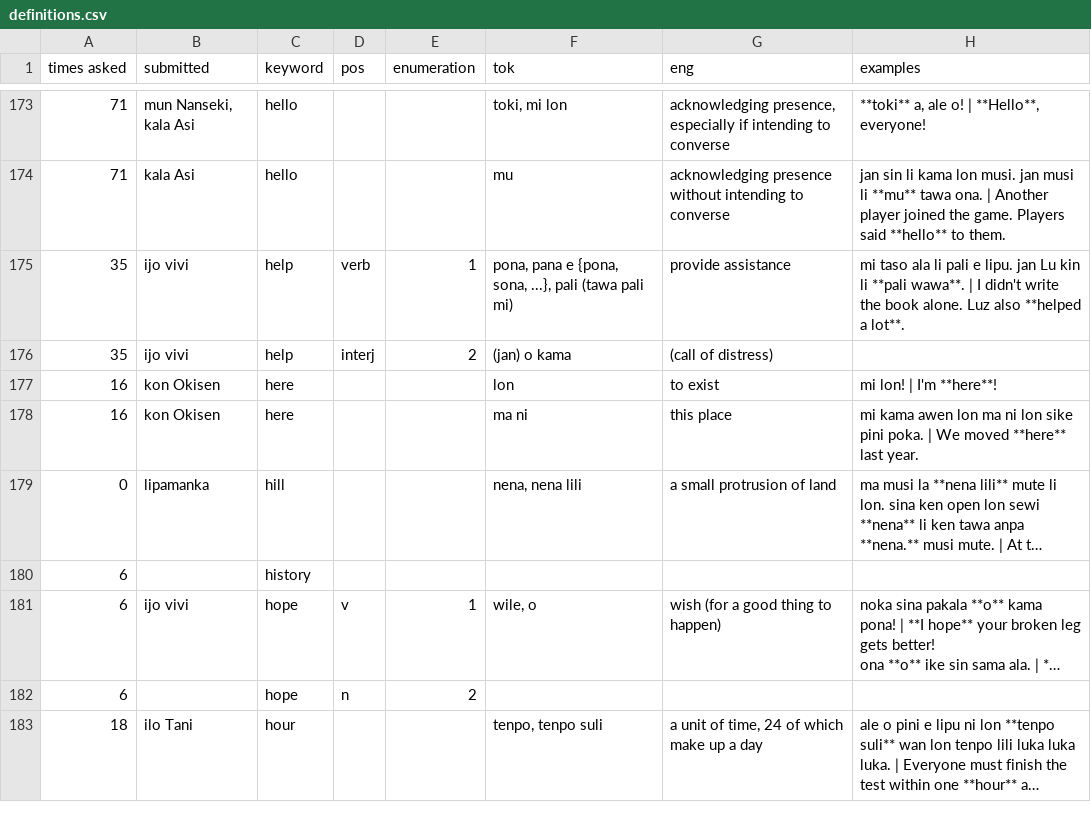
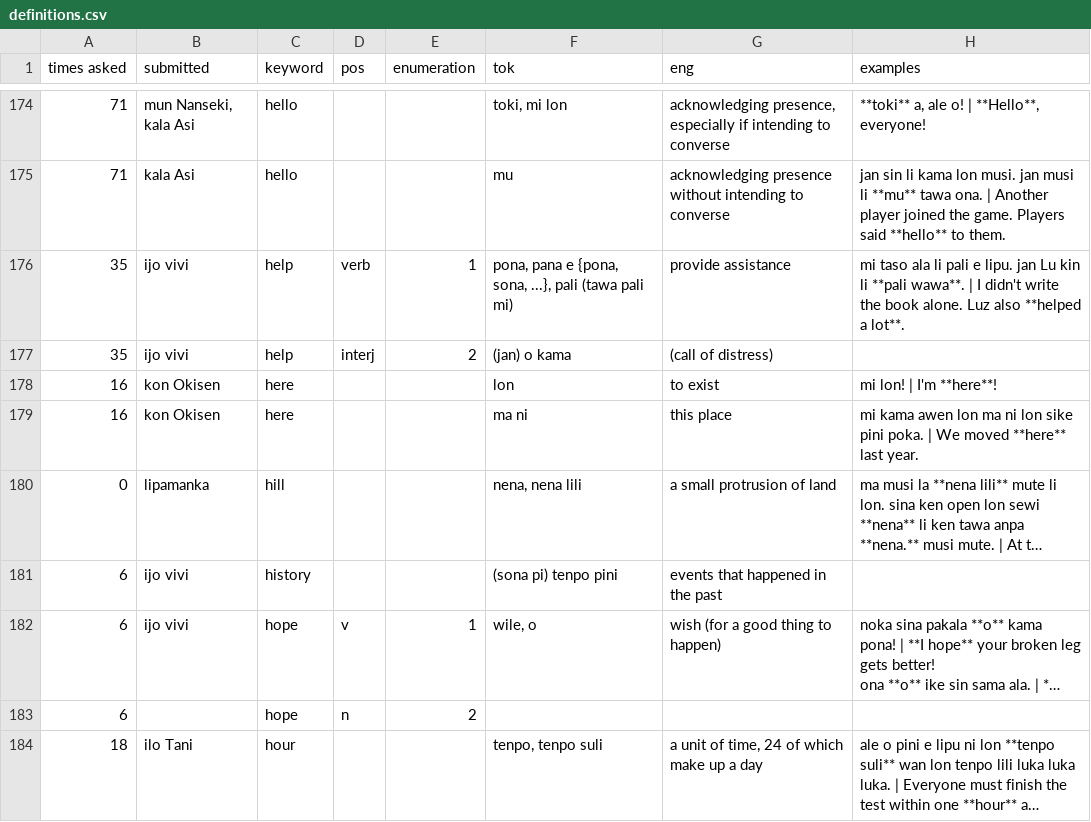
Before and after one commit to pona-la/kemeka.pona.la, a CSV file: data/definitions.csv, drawn as a sheet; only a part is shown, gaps mark what is left out; long unchanged cells end in …; addresses are those after the commit; the diff covers the shown part only; the diff names each change by its address in the sheet, - before the commit and + after, or states it on an @@ line.

```diff
--- a/data/definitions.csv
+++ b/data/definitions.csv
-B181 (submitted): (empty)
+B181 (submitted): ijo vivi
-F181 (tok): (empty)
+F181 (tok): (sona pi) tenpo pini
-G181 (eng): (empty)
+G181 (eng): events that happened in the past
```
Also changed, not shown: 8 added rows, 4 removed rows and 39 edited cells elsewhere in this file, data/notes.csv.
